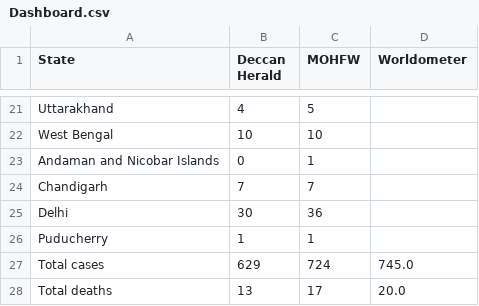
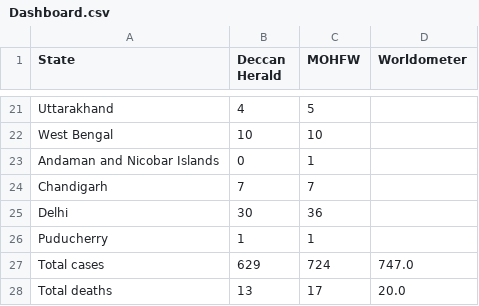
Before and after one commit to AnantaSrikar/NotifierBot, a CSV file: Dashboard.csv, drawn as a sheet; only a part is shown, gaps mark what is left out.

Commit message:
Update : 27-03-20 12:08

```diff
--- a/Dashboard.csv
+++ b/Dashboard.csv
@@ -26,3 +26,3 @@ Delhi,30,36,
 Puducherry,1,1,
-Total cases,629,724,745.0
+Total cases,629,724,747.0
 Total deaths,13,17,20.0
```
